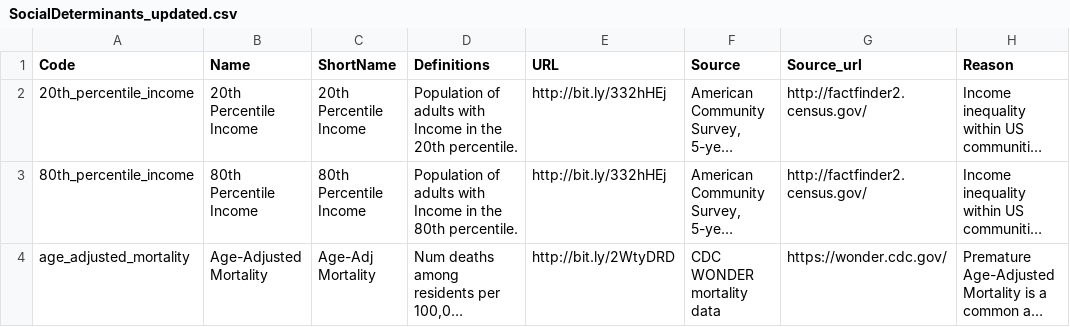
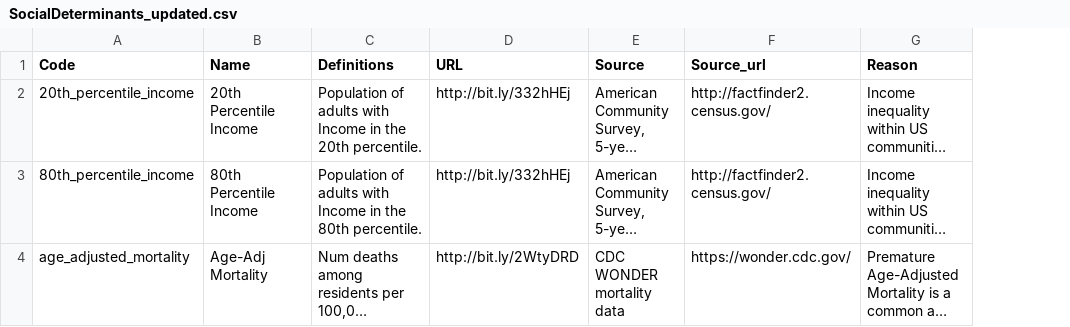
Before and after one commit to TheRensselaerIDEA/MortalityMinder, a CSV file: init/SocialDeterminants_updated.csv, drawn as a sheet; only a part is shown; long unchanged cells end in …; the diff covers the shown part only; the diff names each change by its address in the sheet, - before the commit and + after, or states it on an @@ line.

Commit message:
Removed the column with long names and replaced it with short names. The column name remained the same, "Name".

```diff
--- a/init/SocialDeterminants_updated.csv
+++ b/init/SocialDeterminants_updated.csv
-column C (ShortName), rows 2-4: 20th Percentile Income | 80th Percentile Income | Age-Adj Mortality
-B4 (Name): Age-Adjusted Mortality
+B4 (Name): Age-Adj Mortality
```
Also changed, not shown: 30 edited cells elsewhere in this file.
